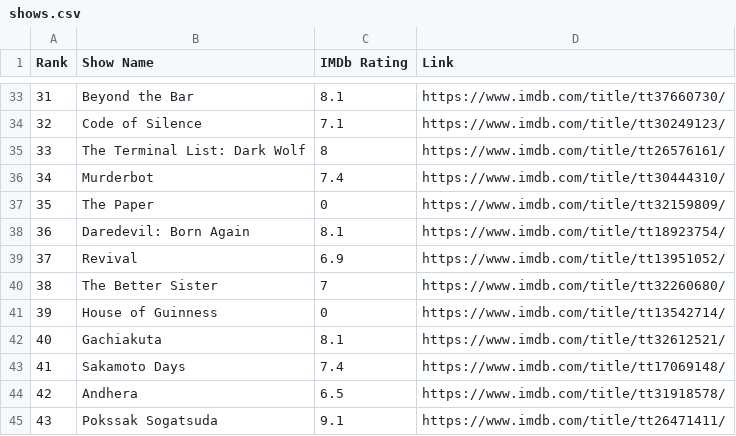
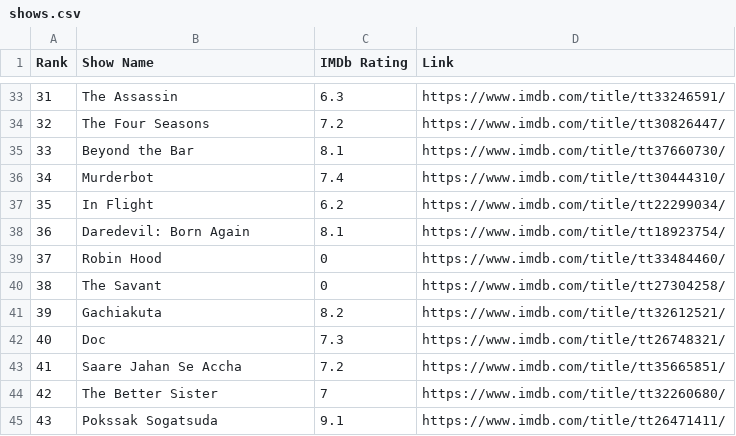
Before and after one commit to crazyuploader/IMDb_Top_50, a CSV file: data/top50/shows.csv, drawn as a sheet; only a part is shown, gaps mark what is left out; the diff covers the shown part only.

```diff
--- a/data/top50/shows.csv
+++ b/data/top50/shows.csv
@@ -33,13 +33,13 @@ Rank, Show Name, IMDb Rating, Link
-"31", "Beyond the Bar", "8.1", "https://www.imdb.com/title/tt37660730/"
-"32", "Code of Silence", "7.1", "https://www.imdb.com/title/tt30249123/"
-"33", "The Terminal List: Dark Wolf", "8", "https://www.imdb.com/title/tt26576161/"
+"31", "The Assassin", "6.3", "https://www.imdb.com/title/tt33246591/"
+"32", "The Four Seasons", "7.2", "https://www.imdb.com/title/tt30826447/"
+"33", "Beyond the Bar", "8.1", "https://www.imdb.com/title/tt37660730/"
 "34", "Murderbot", "7.4", "https://www.imdb.com/title/tt30444310/"
-"35", "The Paper", "0", "https://www.imdb.com/title/tt32159809/"
+"35", "In Flight", "6.2", "https://www.imdb.com/title/tt22299034/"
 "36", "Daredevil: Born Again", "8.1", "https://www.imdb.com/title/tt18923754/"
-"37", "Revival", "6.9", "https://www.imdb.com/title/tt13951052/"
-"38", "The Better Sister", "7", "https://www.imdb.com/title/tt32260680/"
-"39", "House of Guinness", "0", "https://www.imdb.com/title/tt13542714/"
-"40", "Gachiakuta", "8.1", "https://www.imdb.com/title/tt32612521/"
-"41", "Sakamoto Days", "7.4", "https://www.imdb.com/title/tt17069148/"
-"42", "Andhera", "6.5", "https://www.imdb.com/title/tt31918578/"
+"37", "Robin Hood", "0", "https://www.imdb.com/title/tt33484460/"
+"38", "The Savant", "0", "https://www.imdb.com/title/tt27304258/"
+"39", "Gachiakuta", "8.2", "https://www.imdb.com/title/tt32612521/"
+"40", "Doc", "7.3", "https://www.imdb.com/title/tt26748321/"
+"41", "Saare Jahan Se Accha", "7.2", "https://www.imdb.com/title/tt35665851/"
+"42", "The Better Sister", "7", "https://www.imdb.com/title/tt32260680/"
 "43", "Pokssak Sogatsuda", "9.1", "https://www.imdb.com/title/tt26471411/"
```
Also changed, not shown: 110 edited cells elsewhere in this file, data/popular/shows.csv, data/top250/shows.csv, 6 other files.
